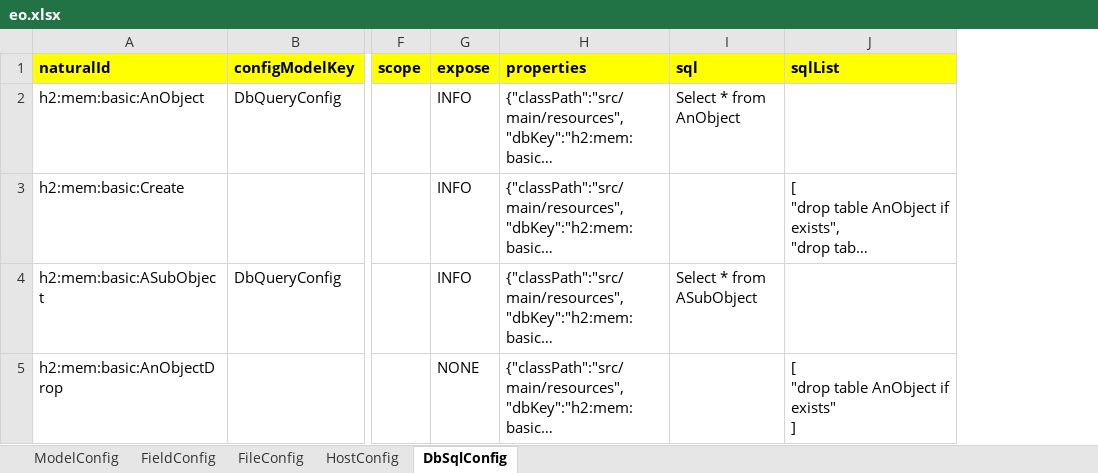
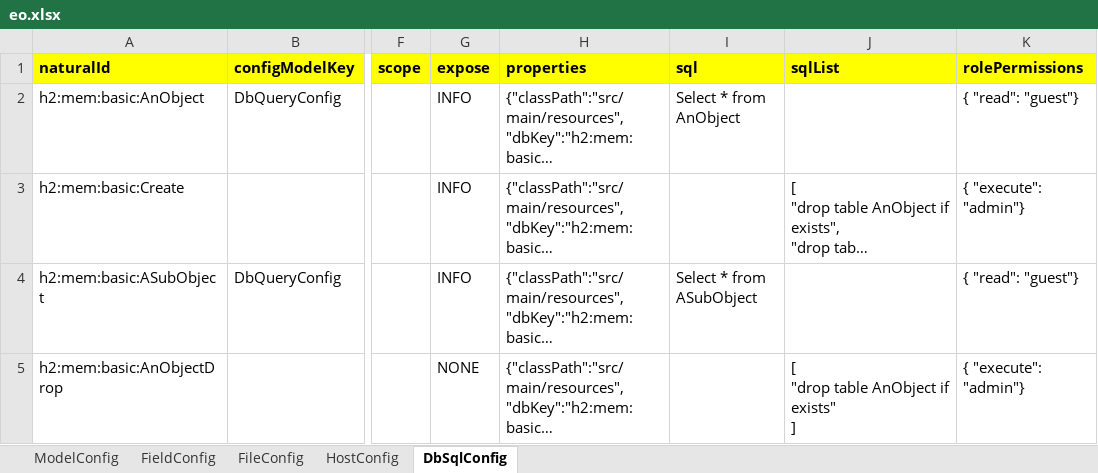
Before and after one commit to jagveer-loky/elasticobjects, an Excel workbook: builder/src/main/resources/eo.xlsx, sheet DbSqlConfig, drawn as a sheet; only a part is shown, gaps mark what is left out; long unchanged cells end in …; values as stored, in another font and other column widths than the file's, no borders; the diff names each change by its address in the sheet, - before the commit and + after, or states it on an @@ line.

Commit message:
V0.5.0 Fixes in db permissions and builder start test

```diff
--- a/builder/src/main/resources/eo.xlsx (sheet DbSqlConfig)
+++ b/builder/src/main/resources/eo.xlsx (sheet DbSqlConfig)
+column K (rolePermissions), rows 2-5: { "read": "guest"} | { "execute": "admin"} | { "read": "guest"} | { "execute": "admin"}
```
Also changed, not shown: sheet FileConfig, sheet FieldConfig, sheet ModelConfig, formulas that keep their value, 54 other files.
